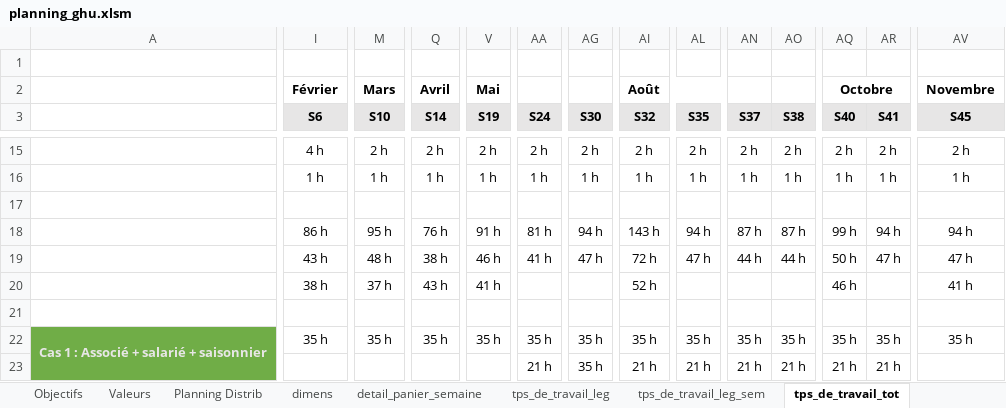
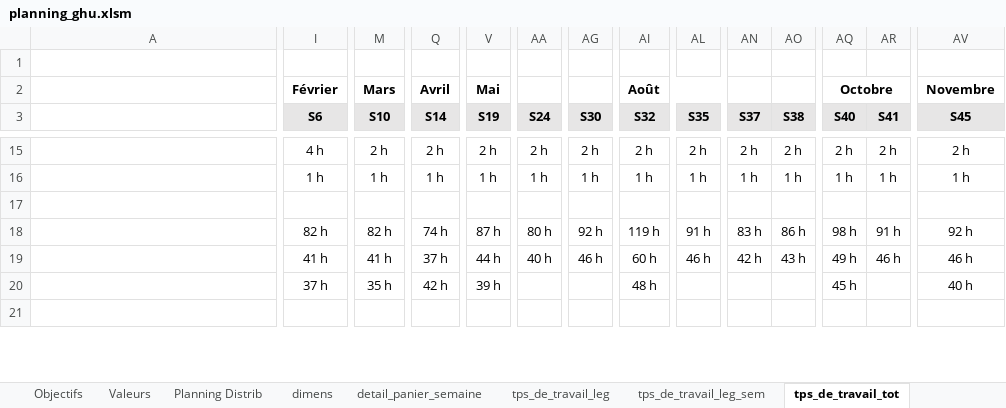
Before and after one commit to Guih44Yahoo/bprea2, an Excel workbook: planning_ghu.xlsm, sheet tps_de_travail_tot, drawn as a sheet; only a part is shown, gaps mark what is left out; values as stored, in another font and other column widths than the file's, no borders; conditional formats not drawn; 1 other sheet too large or unreadable and not compared; removed rows and columns are numbered as before the commit, all else as after; rows hold the shown columns only; the diff covers the shown part only; the diff names each change by its address in the sheet, - before the commit and + after, or states it on an @@ line.

```diff
--- a/planning_ghu.xlsm (sheet tps_de_travail_tot)
+++ b/planning_ghu.xlsm (sheet tps_de_travail_tot)
-I18 (S6): 86 h
+I18 (S6): 82 h
-M18 (S10): 95 h
+M18 (S10): 82 h
-Q18 (S14): 76 h
+Q18 (S14): 74 h
-V18 (S19): 91 h
+V18 (S19): 87 h
-AA18 (S24): 81 h
+AA18 (S24): 80 h
-AG18 (S30): 94 h
+AG18 (S30): 92 h
-AI18 (S32): 143 h
+AI18 (S32): 119 h
-AL18 (S35): 94 h
+AL18 (S35): 91 h
-AN18 (S37): 87 h
+AN18 (S37): 83 h
-AO18 (S38): 87 h
+AO18 (S38): 86 h
-AQ18 (S40): 99 h
+AQ18 (S40): 98 h
-AR18 (S41): 94 h
+AR18 (S41): 91 h
-AV18 (S45): 94 h
+AV18 (S45): 92 h
-I19 (S6): 43 h
+I19 (S6): 41 h
-M19 (S10): 48 h
+M19 (S10): 41 h
-Q19 (S14): 38 h
+Q19 (S14): 37 h
-V19 (S19): 46 h
+V19 (S19): 44 h
-AA19 (S24): 41 h
+AA19 (S24): 40 h
-AG19 (S30): 47 h
+AG19 (S30): 46 h
-AI19 (S32): 72 h
+AI19 (S32): 60 h
-AL19 (S35): 47 h
+AL19 (S35): 46 h
-AN19 (S37): 44 h
+AN19 (S37): 42 h
-AO19 (S38): 44 h
+AO19 (S38): 43 h
-AQ19 (S40): 50 h
+AQ19 (S40): 49 h
-AR19 (S41): 47 h
+AR19 (S41): 46 h
-AV19 (S45): 47 h
+AV19 (S45): 46 h
-row 20:  | 38 h | 37 h | 43 h | 41 h |  |  | 52 h |  |  |  | 46 h |  | 41 h
+row 20:  | 37 h | 35 h | 42 h | 39 h |  |  | 48 h |  |  |  | 45 h |  | 40 h
-row 22: Cas 1 : Associé + salarié + saisonnier | 35 h | 35 h | 35 h | 35 h | 35 h | 35 h | 35 h | 35 h | 35 h | 35 h | 35 h | 35 h | 35 h
-row 23:  |  |  |  |  | 21 h | 35 h | 21 h | 21 h | 21 h | 21 h | 21 h | 21 h
```
Also changed, not shown: 4 removed rows and 153 edited cells elsewhere in this sheet, sheet tps_de_travail_leg, sheet tps_de_travail_leg_sem, sheet Charges Investissmts, sheet parametre, sheet dimens, other sheet tabs, formulas that keep their value, plan/plan.xlsx.
